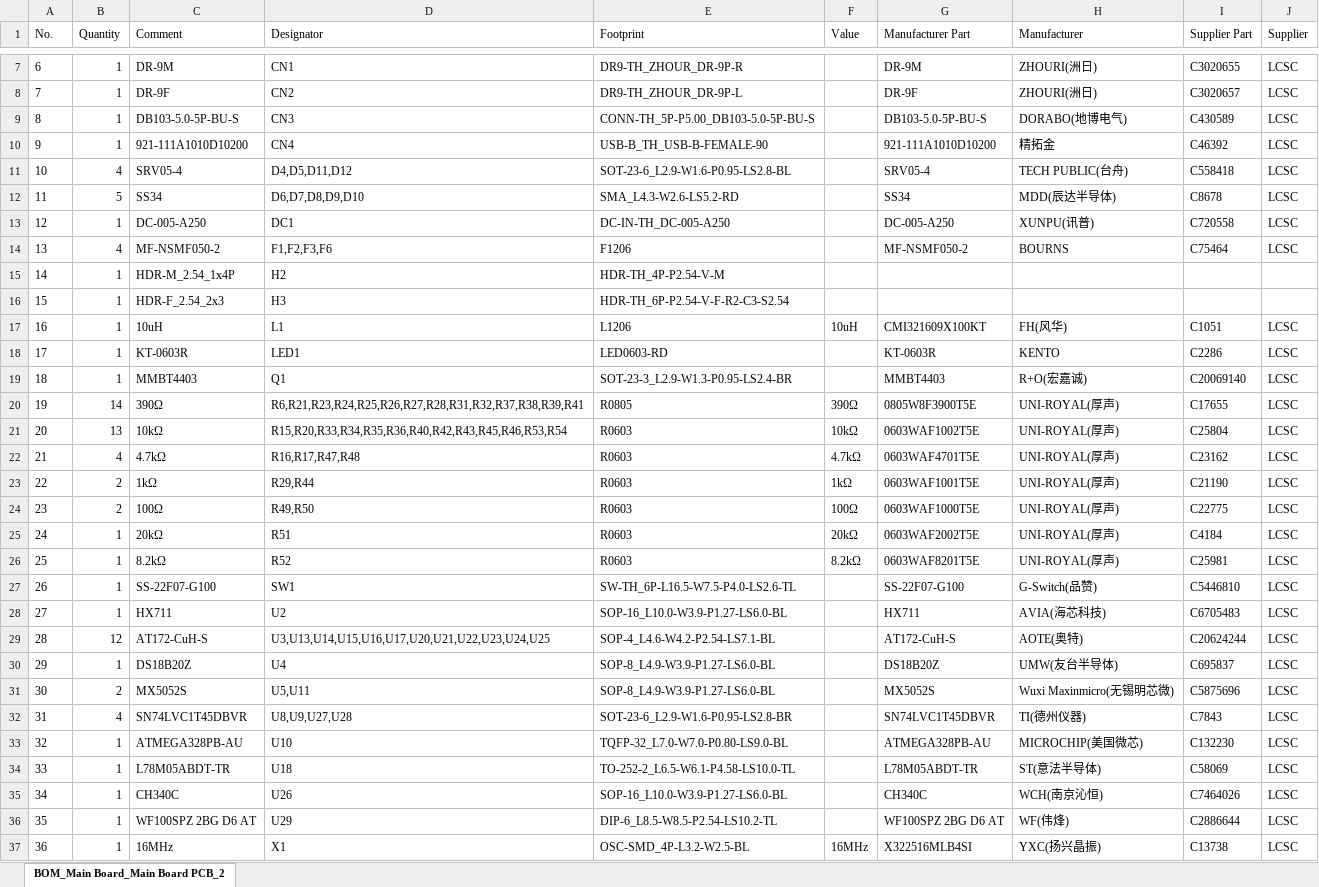
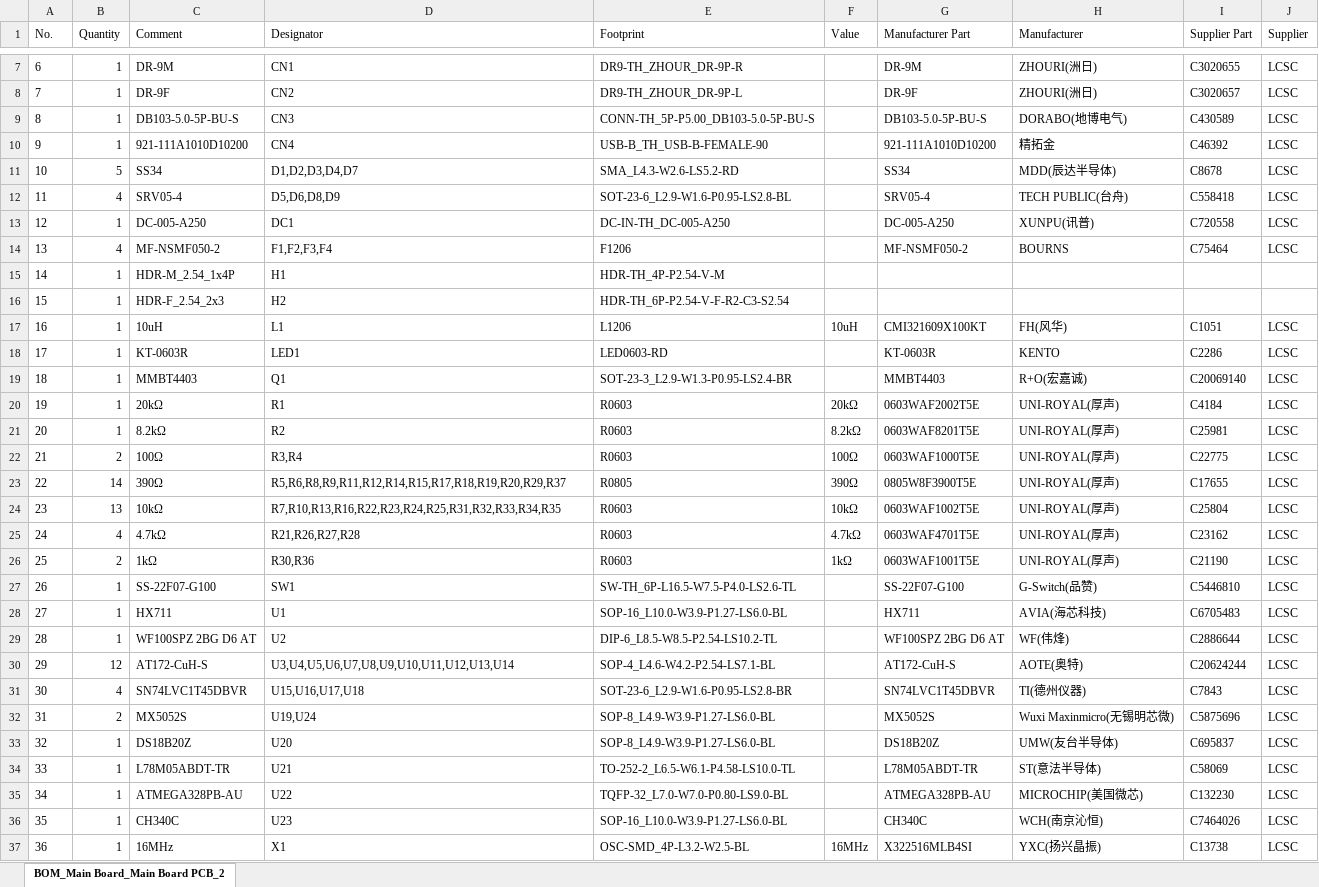
Before and after one commit to rit-construct-makerspace/laser-monitor, an Excel workbook: Electronics/BOM_LaserMonitorV1.xlsx, sheet BOM_Main Board_Main Board PCB_2, drawn as a sheet; only a part is shown, gaps mark what is left out; values as stored, in another font and other column widths than the file's, no borders; removed rows and columns are numbered as before the commit, all else as after; the diff covers the shown part only; the diff names each change by its address in the sheet, - before the commit and + after, or states it on an @@ line.

```diff
--- a/Electronics/BOM_LaserMonitorV1.xlsx (sheet BOM_Main Board_Main Board PCB_2)
+++ b/Electronics/BOM_LaserMonitorV1.xlsx (sheet BOM_Main Board_Main Board PCB_2)
@@ column A (No.) renumbered between rows 3 and 36 @@
-row 11: 10 | 4 | SRV05-4 | D4,D5,D11,D12 | SOT-23-6_L2.9-W1.6-P0.95-LS2.8-BL |  | SRV05-4 | TECH PUBLIC(台舟) | C558418 | LCSC
-D11 (Designator): D6,D7,D8,D9,D10
+D11 (Designator): D1,D2,D3,D4,D7
+row 12: 11 | 4 | SRV05-4 | D5,D6,D8,D9 | SOT-23-6_L2.9-W1.6-P0.95-LS2.8-BL |  | SRV05-4 | TECH PUBLIC(台舟) | C558418 | LCSC
-D14 (Designator): F1,F2,F3,F6
+D14 (Designator): F1,F2,F3,F4
-D15 (Designator): H2
+D15 (Designator): H1
-D16 (Designator): H3
+D16 (Designator): H2
+row 20: 19 | 1 | 20kΩ | R1 | R0603 | 20kΩ | 0603WAF2002T5E | UNI-ROYAL(厚声) | C4184 | LCSC
+row 21: 20 | 1 | 8.2kΩ | R2 | R0603 | 8.2kΩ | 0603WAF8201T5E | UNI-ROYAL(厚声) | C25981 | LCSC
+row 22: 21 | 2 | 100Ω | R3,R4 | R0603 | 100Ω | 0603WAF1000T5E | UNI-ROYAL(厚声) | C22775 | LCSC
-D23 (Designator): R6,R21,R23,R24,R25,R26,R27,R28,R31,R32,R37,R38,R39,R41
+D23 (Designator): R5,R6,R8,R9,R11,R12,R14,R15,R17,R18,R19,R20,R29,R37
-D24 (Designator): R15,R20,R33,R34,R35,R36,R40,R42,R43,R45,R46,R53,R54
+D24 (Designator): R7,R10,R13,R16,R22,R23,R24,R25,R31,R32,R33,R34,R35
-D25 (Designator): R16,R17,R47,R48
+D25 (Designator): R21,R26,R27,R28
-D26 (Designator): R29,R44
+D26 (Designator): R30,R36
-row 24: 23 | 2 | 100Ω | R49,R50 | R0603 | 100Ω | 0603WAF1000T5E | UNI-ROYAL(厚声) | C22775 | LCSC
-row 25: 24 | 1 | 20kΩ | R51 | R0603 | 20kΩ | 0603WAF2002T5E | UNI-ROYAL(厚声) | C4184 | LCSC
-row 26: 25 | 1 | 8.2kΩ | R52 | R0603 | 8.2kΩ | 0603WAF8201T5E | UNI-ROYAL(厚声) | C25981 | LCSC
-D28 (Designator): U2
+D28 (Designator): U1
+row 29: 28 | 1 | WF100SPZ 2BG D6 AT | U2 | DIP-6_L8.5-W8.5-P2.54-LS10.2-TL |  | WF100SPZ 2BG D6 AT | WF(伟烽) | C2886644 | LCSC
-D30 (Designator): U3,U13,U14,U15,U16,U17,U20,U21,U22,U23,U24,U25
+D30 (Designator): U3,U4,U5,U6,U7,U8,U9,U10,U11,U12,U13,U14
-row 30: 29 | 1 | DS18B20Z | U4 | SOP-8_L4.9-W3.9-P1.27-LS6.0-BL |  | DS18B20Z | UMW(友台半导体) | C695837 | LCSC
-row 31: 30 | 2 | MX5052S | U5,U11 | SOP-8_L4.9-W3.9-P1.27-LS6.0-BL |  | MX5052S | Wuxi Maxinmicro(无锡明芯微) | C5875696 | LCSC
-D31 (Designator): U8,U9,U27,U28
+D31 (Designator): U15,U16,U17,U18
-row 33: 32 | 1 | ATMEGA328PB-AU | U10 | TQFP-32_L7.0-W7.0-P0.80-LS9.0-BL |  | ATMEGA328PB-AU | MICROCHIP(美国微芯) | C132230 | LCSC
+row 32: 31 | 2 | MX5052S | U19,U24 | SOP-8_L4.9-W3.9-P1.27-LS6.0-BL |  | MX5052S | Wuxi Maxinmicro(无锡明芯微) | C5875696 | LCSC
+row 33: 32 | 1 | DS18B20Z | U20 | SOP-8_L4.9-W3.9-P1.27-LS6.0-BL |  | DS18B20Z | UMW(友台半导体) | C695837 | LCSC
-D34 (Designator): U18
+D34 (Designator): U21
+row 35: 34 | 1 | ATMEGA328PB-AU | U22 | TQFP-32_L7.0-W7.0-P0.80-LS9.0-BL |  | ATMEGA328PB-AU | MICROCHIP(美国微芯) | C132230 | LCSC
-D36 (Designator): U26
+D36 (Designator): U23
-row 36: 35 | 1 | WF100SPZ 2BG D6 AT | U29 | DIP-6_L8.5-W8.5-P2.54-LS10.2-TL |  | WF100SPZ 2BG D6 AT | WF(伟烽) | C2886644 | LCSC
```
Also changed, not shown: 2 added rows, 2 removed rows and 3 edited cells elsewhere in this sheet, Electronics/PickAndPlace_LaserMonitorV1.xlsx, 2 other files.
